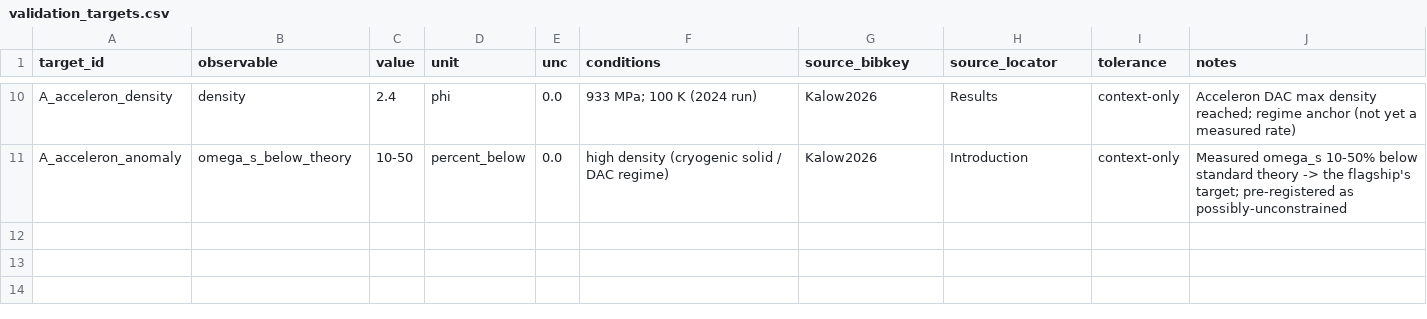
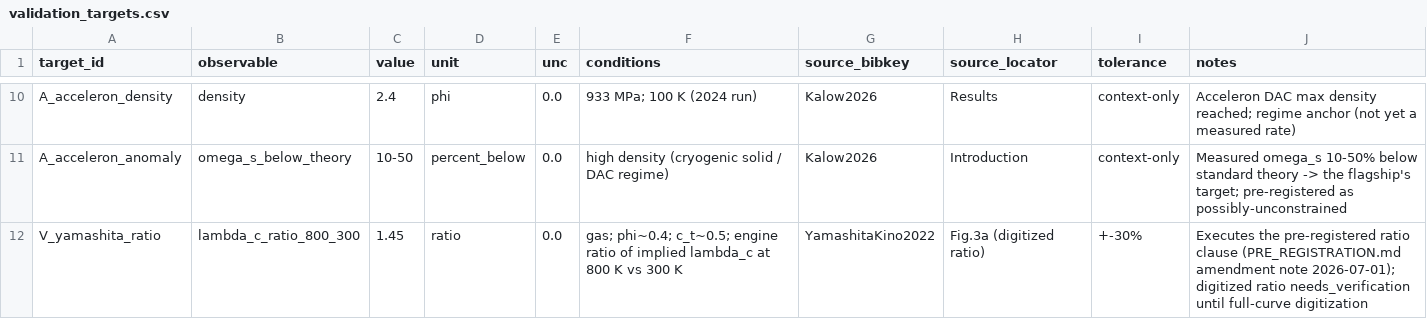
Before and after one commit to bryannasr4-gif/openmucf, a CSV file: openmucf/data/validation_targets.csv, drawn as a sheet; only a part is shown, gaps mark what is left out; the diff names each change by its address in the sheet, - before the commit and + after, or states it on an @@ line.

Commit message:
feat(validate): execute the pre-registered V_yamashita_ratio clause; scoreboard 6->7
Add V_yamashita_ratio (implied lambda_c(800 K)/lambda_c(300 K), +-30%; engine ~1.31 vs ~1.45
digitized = PASS), a dated PRE_REGISTRATION amendment line, and the scoreboard 6->7 doc sweep;
also sweep the test-count 73 -> 83 and add a CHANGELOG [Unreleased] entry.

```diff
--- a/openmucf/data/validation_targets.csv
+++ b/openmucf/data/validation_targets.csv
+row 12: V_yamashita_ratio | lambda_c_ratio_800_300 | 1.45 | ratio | 0.0 | gas; phi~0.4; c_t~0.5; engine ratio of implied lambda_c at 800 K vs 300 K | YamashitaKino2022 | Fig.3a (digitized ratio) | +-30% | Executes the pre-registered ratio clause (PRE_REGISTRATION.md amendment note 2026-07-01); digitized ratio needs_verification until full-curve digitization
```
Also changed, not shown: 10 other files.
